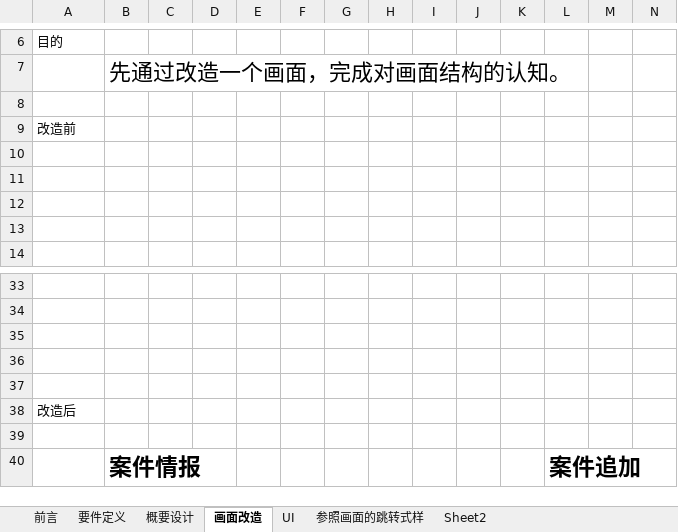
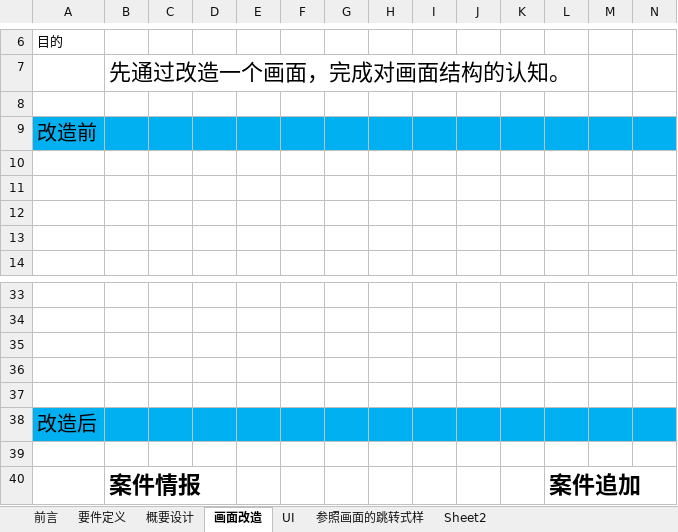
Before and after one commit to YANHAOsTHINGSdb/JavaMiddleClassCompleteSource, an Excel workbook: doc/Java中级试做式样书20190305.xlsx, sheet 画面改造, drawn as a sheet; only a part is shown, gaps mark what is left out; values as stored, in another font and other column widths than the file's, no borders; charts and pictures not drawn; the diff names each change by its address in the sheet, - before the commit and + after, or states it on an @@ line.

```diff
--- a/doc/Java中级试做式样书20190305.xlsx (sheet 画面改造)
+++ b/doc/Java中级试做式样书20190305.xlsx (sheet 画面改造)
-A9:N9 fill: none
+A9:N9 fill: #00B0F0
@@ A9 text size: larger @@
-A38:N38 fill: none
+A38:N38 fill: #00B0F0
@@ A38 text size: larger @@
```
